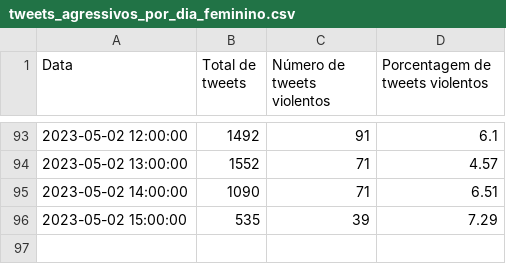
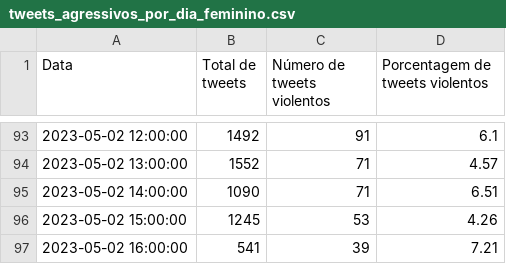
Before and after one commit to cewebbr/violentometro, a CSV file: assets/data/tweets_agressivos_por_dia_feminino.csv, drawn as a sheet; only a part is shown, gaps mark what is left out.

Commit message:
Auto-update webpage data >> 2023-05-02_16:00:07

```diff
--- a/assets/data/tweets_agressivos_por_dia_feminino.csv
+++ b/assets/data/tweets_agressivos_por_dia_feminino.csv
@@ -95,2 +95,3 @@ Data,Total de tweets,Número de tweets violentos,Porcentagem de tweets violentos
 2023-05-02 14:00:00,1090,71,6.51
-2023-05-02 15:00:00,535,39,7.29
+2023-05-02 15:00:00,1245,53,4.26
+2023-05-02 16:00:00,541,39,7.21
```
Also changed, not shown: 2 other files.
